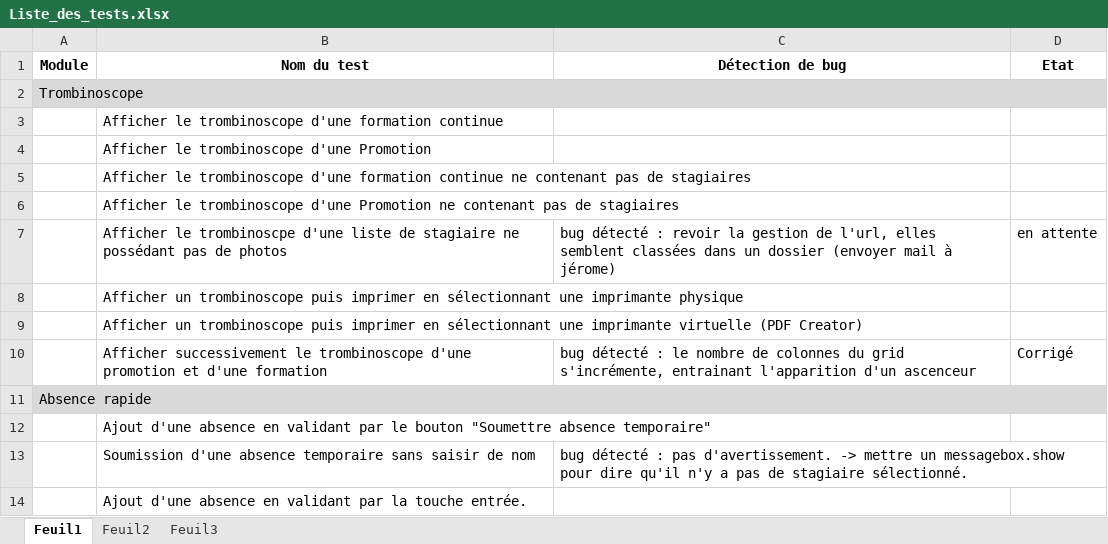
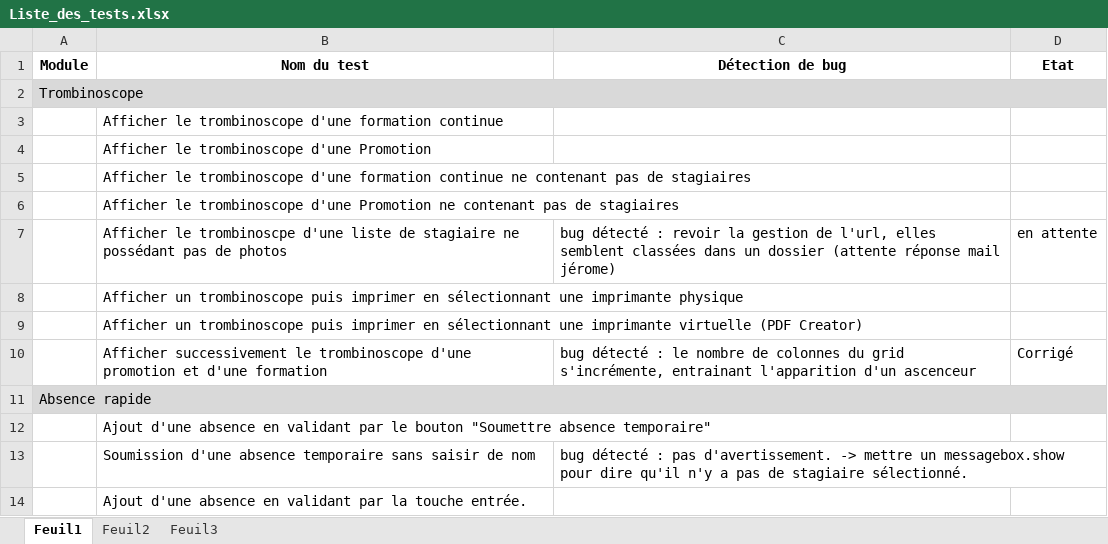
Before and after one commit to rlion/ApplicationENI, an Excel workbook: Liste_des_tests.xlsx, sheet Feuil1, drawn as a sheet; only a part is shown; values as stored, in another font and other column widths than the file's, no borders; the diff names each change by its address in the sheet, - before the commit and + after, or states it on an @@ line.

```diff
--- a/Liste_des_tests.xlsx (sheet Feuil1)
+++ b/Liste_des_tests.xlsx (sheet Feuil1)
-C7 (Détection de bug): …un dossier (envoyer mail à jérome)
+C7 (Détection de bug): …un dossier (attente réponse mail jérome)
```
Also changed, not shown: 4 other files.
